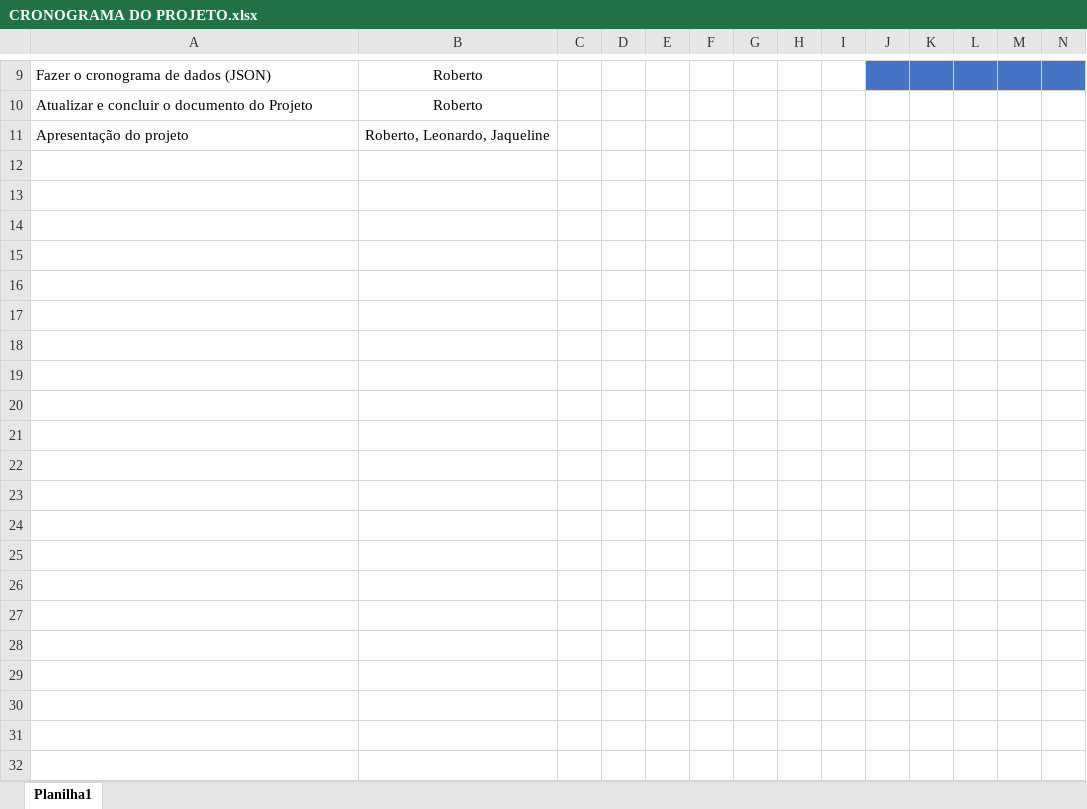
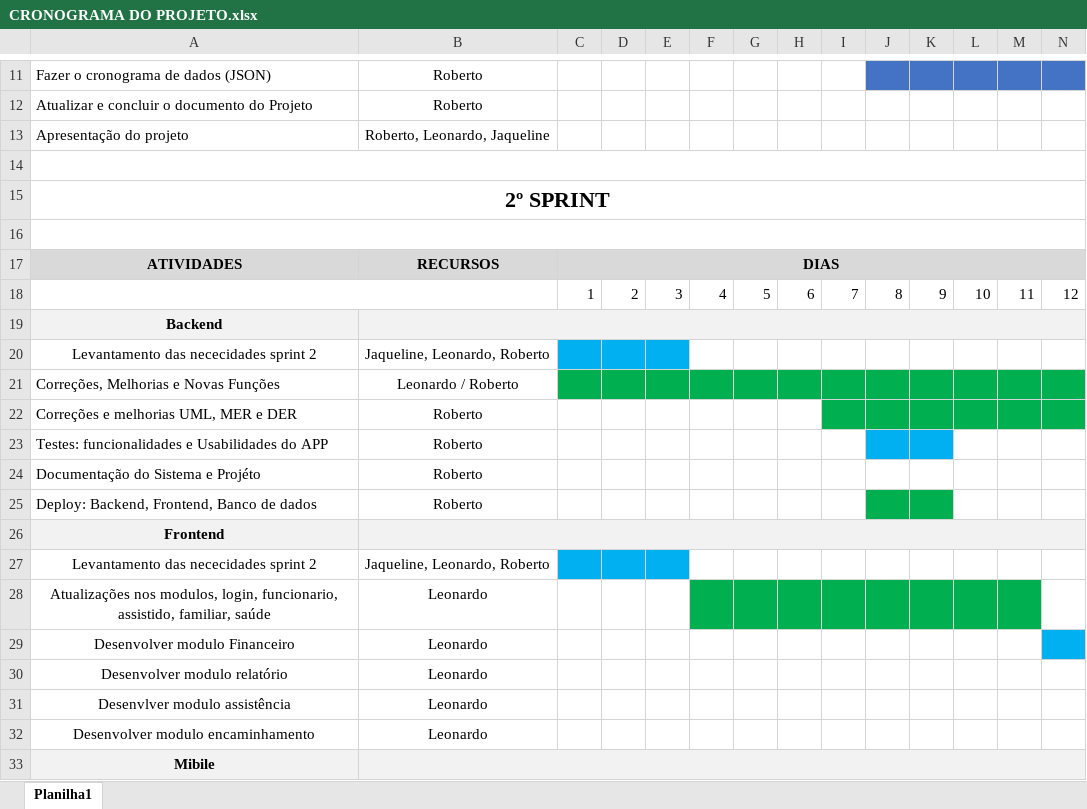
Before and after one commit to LeoImenes/Projeto-ONG, an Excel workbook: DOCUMENTAÇÃO APP/CRONOGRAMA DO PROJETO.xlsx, sheet Planilha1, drawn as a sheet; only a part is shown, gaps mark what is left out; values as stored, in another font and other column widths than the file's, no borders; rows hold the shown columns only; the diff covers the shown part only; the diff names each change by its address in the sheet, - before the commit and + after, or states it on an @@ line.

Commit message:
DOCUMENTAÇÃO

```diff
--- a/DOCUMENTAÇÃO APP/CRONOGRAMA DO PROJETO.xlsx (sheet Planilha1)
+++ b/DOCUMENTAÇÃO APP/CRONOGRAMA DO PROJETO.xlsx (sheet Planilha1)
+row 14: (empty)
+row 15: 2º SPRINT
+row 16: (empty)
+row 17: ATIVIDADES | RECURSOS | DIAS
+row 18:  |  | 1 | 2 | 3 | 4 | 5 | 6 | 7 | 8 | 9 | 10 | 11 | 12
+row 19: Backend
+row 20: Levantamento das nececidades sprint 2 | Jaqueline, Leonardo, Roberto
+row 21: Correções, Melhorias e Novas Funções | Leonardo / Roberto
+row 22: Correções e melhorias UML, MER e DER | Roberto
+row 23: Testes: funcionalidades e Usabilidades do APP | Roberto
+row 24: Documentação do Sistema e Projéto | Roberto
+row 25: Deploy: Backend, Frontend, Banco de dados | Roberto
+row 26: Frontend
+row 27: Levantamento das nececidades sprint 2 | Jaqueline, Leonardo, Roberto
+row 28: Atualizações nos modulos, login, funcionario, assistido, familiar, saúde | Leonardo
+row 29: Desenvolver modulo Financeiro | Leonardo
+row 30: Desenvolver modulo relatório | Leonardo
+row 31: Desenvlver modulo assistência | Leonardo
+row 32: Desenvolver modulo encaminhamento | Leonardo
+row 33: Mibile
```
Also changed, not shown: 15 added rows and 1 edited cell elsewhere in this sheet, 4 other files.
